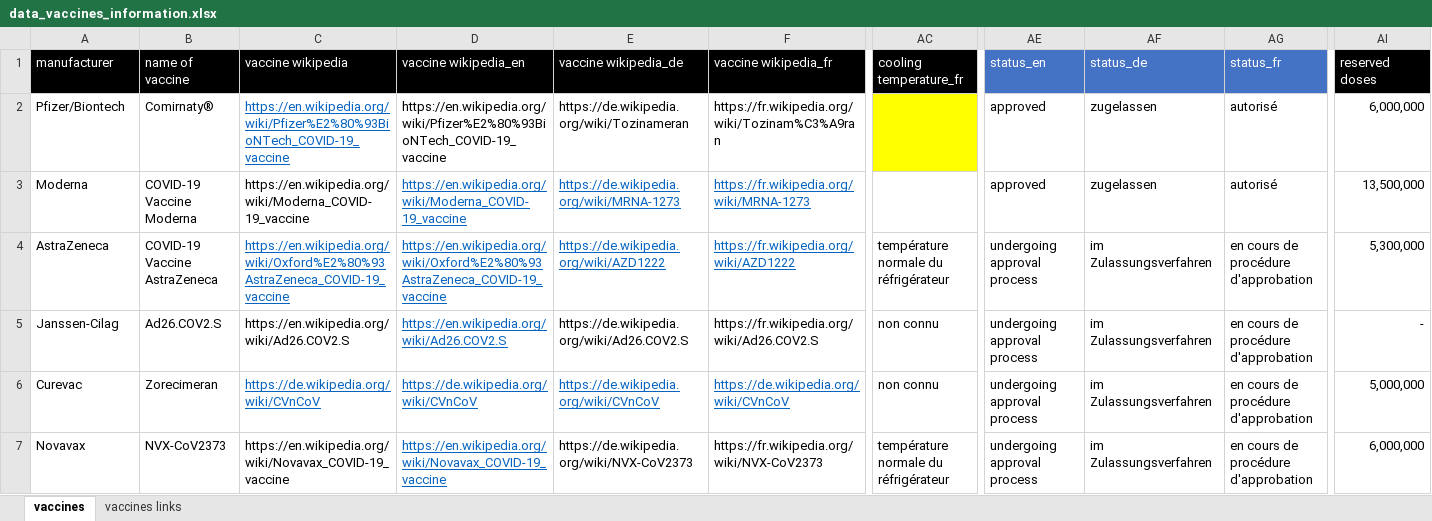
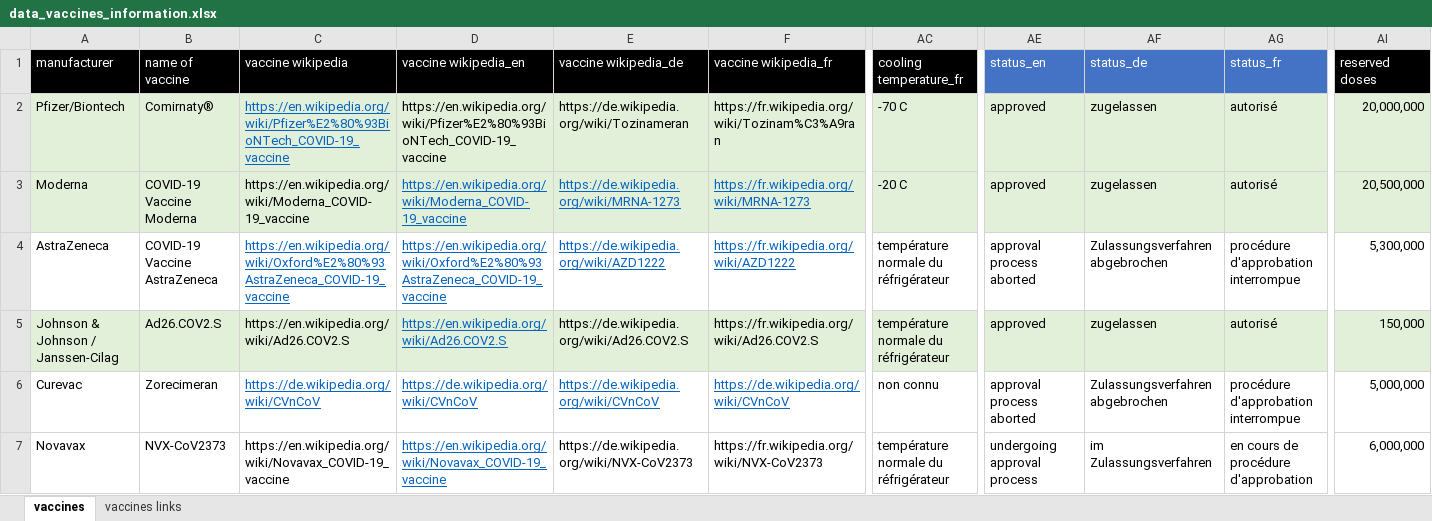
Before and after one commit to awkgroupag/petproject_impfcounter_data, an Excel workbook: data_vaccines_information.xlsx, sheet vaccines, drawn as a sheet; only a part is shown, gaps mark what is left out; values as stored, in another font and other column widths than the file's, no borders; removed rows and columns are numbered as before the commit, all else as after; rows hold the shown columns only; the diff covers the shown part only; the diff names each change by its address in the sheet, - before the commit and + after, or states it on an @@ line.

Commit message:
changes to approval of Jansen and order volumes

```diff
--- a/data_vaccines_information.xlsx (sheet vaccines)
+++ b/data_vaccines_information.xlsx (sheet vaccines)
-A2:F2 fill: none
+A2:F2 fill: #E2F0D9
-AC2 fill: #FFFF00
+AC2 fill: #E2F0D9
-AC2 (cooling temperature_fr): (empty)
+AC2 (cooling temperature_fr): -70 C
-AE2:AI2 fill: none
+AE2:AI2 fill: #E2F0D9
-AI2 (reserved doses): 6,000,000
+AI2 (reserved doses): 20,000,000
-A3:AI3 fill: none
+A3:AI3 fill: #E2F0D9
-AC3 (cooling temperature_fr): (empty)
+AC3 (cooling temperature_fr): -20 C
-AI3 (reserved doses): 13,500,000
+AI3 (reserved doses): 20,500,000
-AE4 (status_en): undergoing approval process
+AE4 (status_en): approval process aborted
-AF4 (status_de): im Zulassungsverfahren
+AF4 (status_de): Zulassungsverfahren abgebrochen
-AG4 (status_fr): en cours de procédure d'approbation
+AG4 (status_fr): procédure d'approbation interrompue
-row 5: Janssen-Cilag | Ad26.COV2.S | https://en.wikipedia.org/wiki/Ad26.COV2.S | https://en.wikipedia.org/wiki/Ad26.COV2.S | https://de.wikipedia.org/wiki/Ad26.COV2.S | https://fr.wikipedia.org/wiki/Ad26.COV2.S | non connu | undergoing approval process | im Zulassungsverfahren | en cours de procédure d'approbation | -
+row 5: Johnson & Johnson / Janssen-Cilag | Ad26.COV2.S | https://en.wikipedia.org/wiki/Ad26.COV2.S | https://en.wikipedia.org/wiki/Ad26.COV2.S | https://de.wikipedia.org/wiki/Ad26.COV2.S | https://fr.wikipedia.org/wiki/Ad26.COV2.S | température normale du réfrigérateur | approved | zugelassen | autorisé | 150,000
-AE6 (status_en): undergoing approval process
+AE6 (status_en): approval process aborted
-AF6 (status_de): im Zulassungsverfahren
+AF6 (status_de): Zulassungsverfahren abgebrochen
-AG6 (status_fr): en cours de procédure d'approbation
+AG6 (status_fr): procédure d'approbation interrompue
```
Also changed, not shown: cell formats elsewhere in this sheet.
